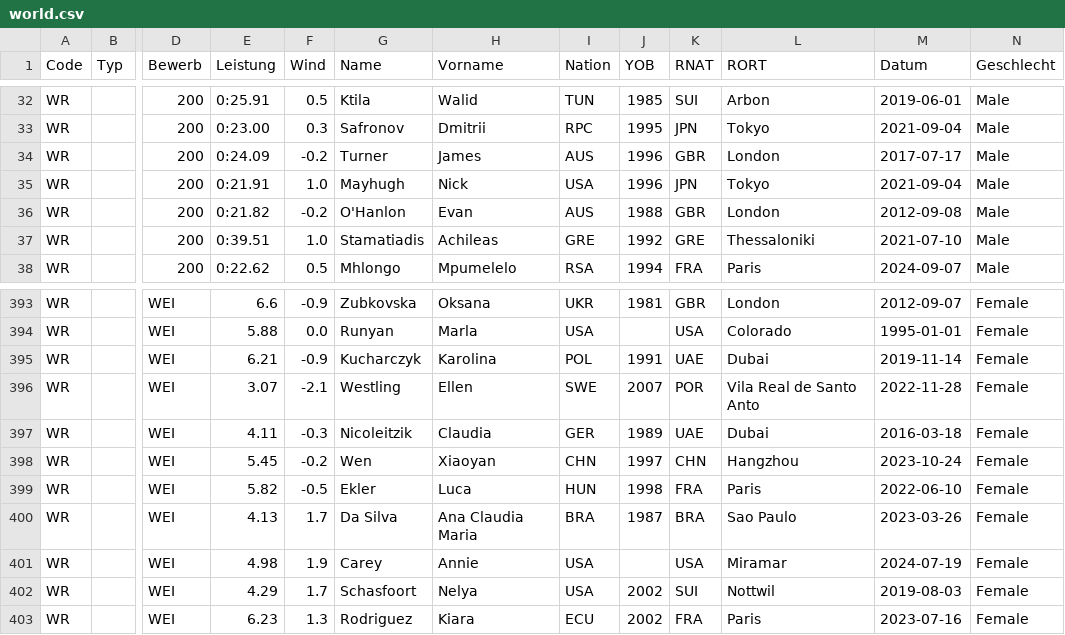
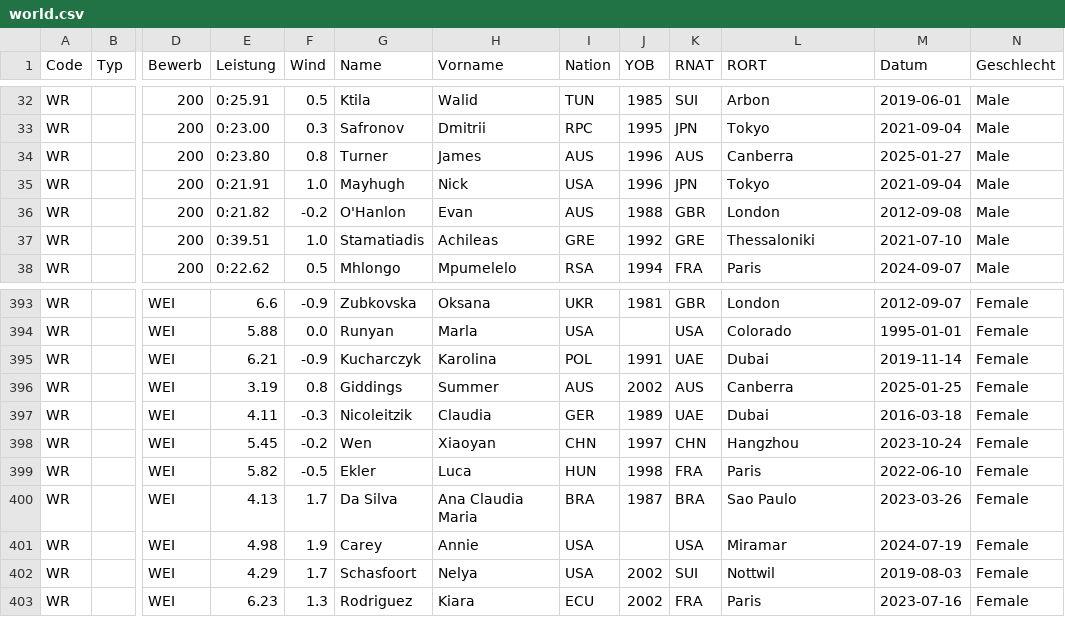
Before and after one commit to nimarion/para-records, a CSV file: records/world.csv, drawn as a sheet; only a part is shown, gaps mark what is left out; the diff names each change by its address in the sheet, - before the commit and + after, or states it on an @@ line.

```diff
--- a/records/world.csv
+++ b/records/world.csv
-E34 (Leistung): 0:24.09
+E34 (Leistung): 0:23.80
-F34 (Wind): -0.2
+F34 (Wind): 0.8
-K34 (RNAT): GBR
+K34 (RNAT): AUS
-L34 (RORT): London
+L34 (RORT): Canberra
-M34 (Datum): 2017-07-17
+M34 (Datum): 2025-01-27
-E396 (Leistung): 3.07
+E396 (Leistung): 3.19
-F396 (Wind): -2.1
+F396 (Wind): 0.8
-G396 (Name): Westling
+G396 (Name): Giddings
-H396 (Vorname): Ellen
+H396 (Vorname): Summer
-I396 (Nation): SWE
+I396 (Nation): AUS
-J396 (YOB): 2007
+J396 (YOB): 2002
-K396 (RNAT): POR
+K396 (RNAT): AUS
-L396 (RORT): Vila Real de Santo Anto
+L396 (RORT): Canberra
-M396 (Datum): 2022-11-28
+M396 (Datum): 2025-01-25
```
Also changed, not shown: records/oceania.csv.
